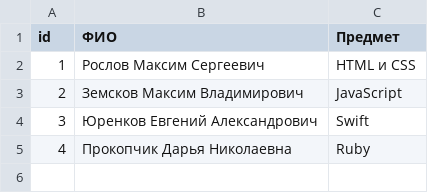
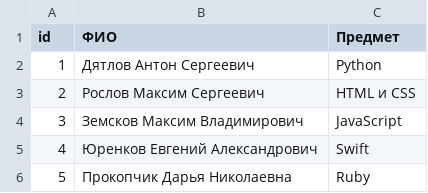
Before and after one commit to neiroun/TechnoStrelka, a CSV file: static/teach.csv, drawn as a sheet.

```diff
--- a/static/teach.csv
+++ b/static/teach.csv
@@ -1,5 +1,6 @@
 "id";"ФИО";"Предмет";
-"1";"Рослов Максим Сергеевич";"HTML и CSS"
-"2";"Земсков Максим Владимирович";"JavaScript"
-"3";"Юренков Евгений Александрович";"Swift"
-"4";"Прокопчик Дарья Николаевна";"Ruby"
+"1";"Дятлов Антон Сергеевич";"Python"
+"2";"Рослов Максим Сергеевич";"HTML и CSS"
+"3";"Земсков Максим Владимирович";"JavaScript"
+"4";"Юренков Евгений Александрович";"Swift"
+"5";"Прокопчик Дарья Николаевна";"Ruby"
```
Also changed, not shown: 1 other file.
